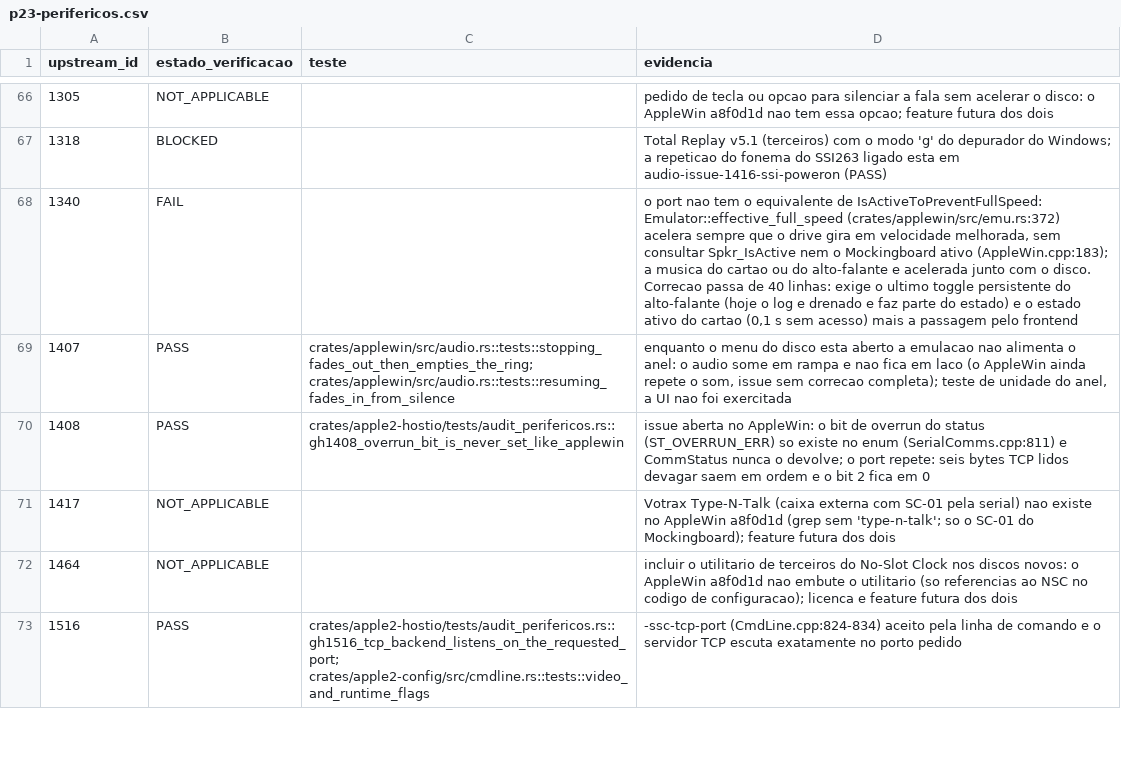
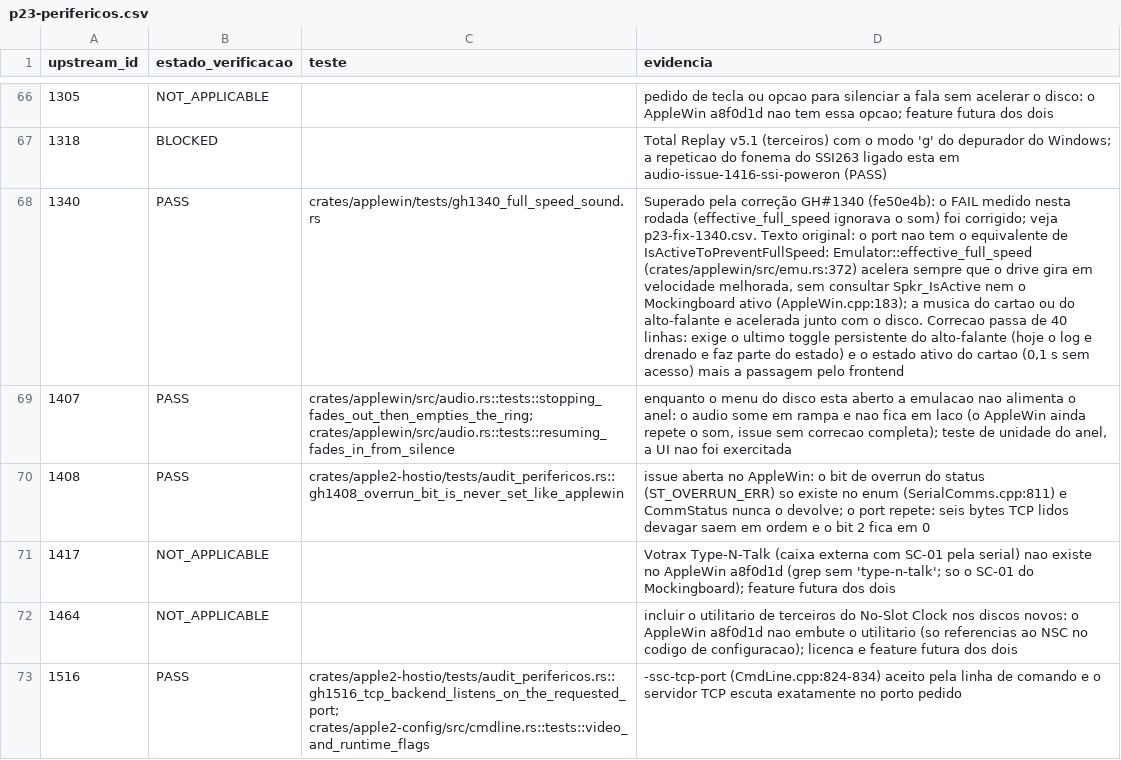
Before and after one commit to ChicoFigueiredo/AppleII-Rust, a CSV file: docs/conformance/results/p23-perifericos.csv, drawn as a sheet; only a part is shown, gaps mark what is left out; the diff names each change by its address in the sheet, - before the commit and + after, or states it on an @@ line.

```diff
--- a/docs/conformance/results/p23-perifericos.csv
+++ b/docs/conformance/results/p23-perifericos.csv
-B68 (estado_verificacao): FAIL
+B68 (estado_verificacao): PASS
-C68 (teste): (empty)
+C68 (teste): crates/applewin/tests/gh1340_full_speed_sound.rs
-D68 (evidencia): o port…
+D68 (evidencia): Superado pela correção GH#1340 (fe50e4b): o FAIL medido nesta rodada (effective_full_speed ignorava o som) foi corrigido; veja p23-fix-1340.csv. Texto original: o port…
```
Also changed, not shown: docs/conformance/applewin-issue-matrix.csv, 6 other files.
